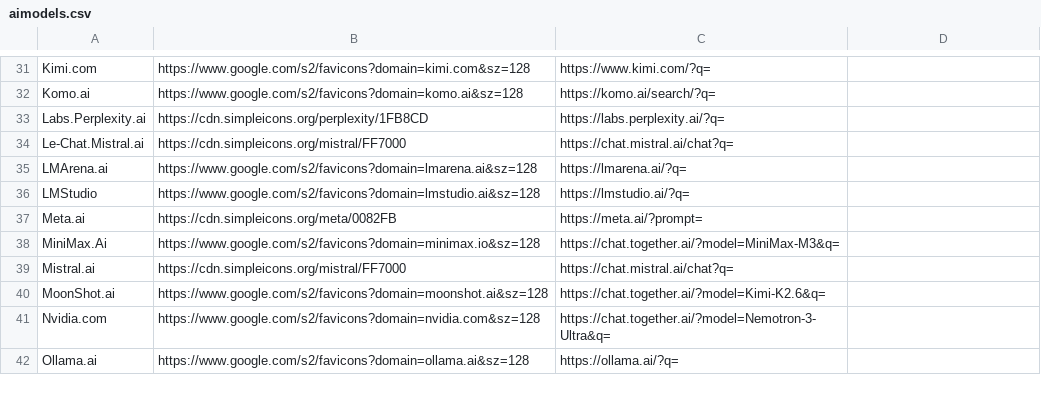
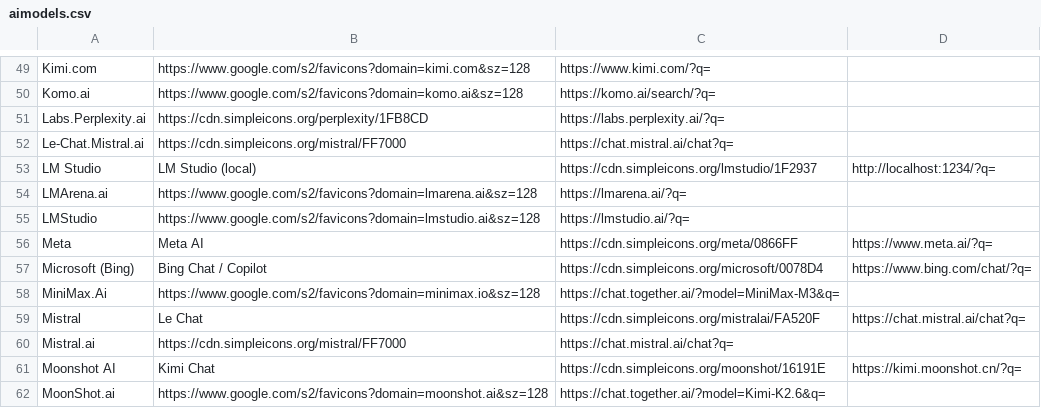
Before and after one commit to clj00321/aiuseragent.dk, a CSV file: aimodels/aimodels.csv, drawn as a sheet; only a part is shown, gaps mark what is left out; the shorter side is filled out with more unchanged rows; the diff covers the shown part only.

```diff
--- a/aimodels/aimodels.csv
+++ b/aimodels/aimodels.csv
@@ -34,7 +52,11 @@ Labs.Perplexity.ai,https://cdn.simpleicons.org/perplexity/1FB8CD,https://labs.pe
 Le-Chat.Mistral.ai,https://cdn.simpleicons.org/mistral/FF7000,https://chat.mistral.ai/chat?q=
+LM Studio,LM Studio (local),https://cdn.simpleicons.org/lmstudio/1F2937,http://localhost:1234/?q=
 LMArena.ai,https://www.google.com/s2/favicons?domain=lmarena.ai&sz=128,https://lmarena.ai/?q=
 LMStudio,https://www.google.com/s2/favicons?domain=lmstudio.ai&sz=128,https://lmstudio.ai/?q=
-Meta.ai,https://cdn.simpleicons.org/meta/0082FB,https://meta.ai/?prompt=
+Meta,Meta AI,https://cdn.simpleicons.org/meta/0866FF,https://www.meta.ai/?q=
+Microsoft (Bing),Bing Chat / Copilot,https://cdn.simpleicons.org/microsoft/0078D4,https://www.bing.com/chat/?q=
 MiniMax.Ai,https://www.google.com/s2/favicons?domain=minimax.io&sz=128,https://chat.together.ai/?model=MiniMax-M3&q=
+Mistral,Le Chat,https://cdn.simpleicons.org/mistralai/FA520F,https://chat.mistral.ai/chat?q=
 Mistral.ai,https://cdn.simpleicons.org/mistral/FF7000,https://chat.mistral.ai/chat?q=
+Moonshot AI,Kimi Chat,https://cdn.simpleicons.org/moonshot/16191E,https://kimi.moonshot.cn/?q=
 MoonShot.ai,https://www.google.com/s2/favicons?domain=moonshot.ai&sz=128,https://chat.together.ai/?model=Kimi-K2.6&q=
```
Also changed, not shown: 27 added rows, 3 removed rows and 1 moved row elsewhere in this file.
